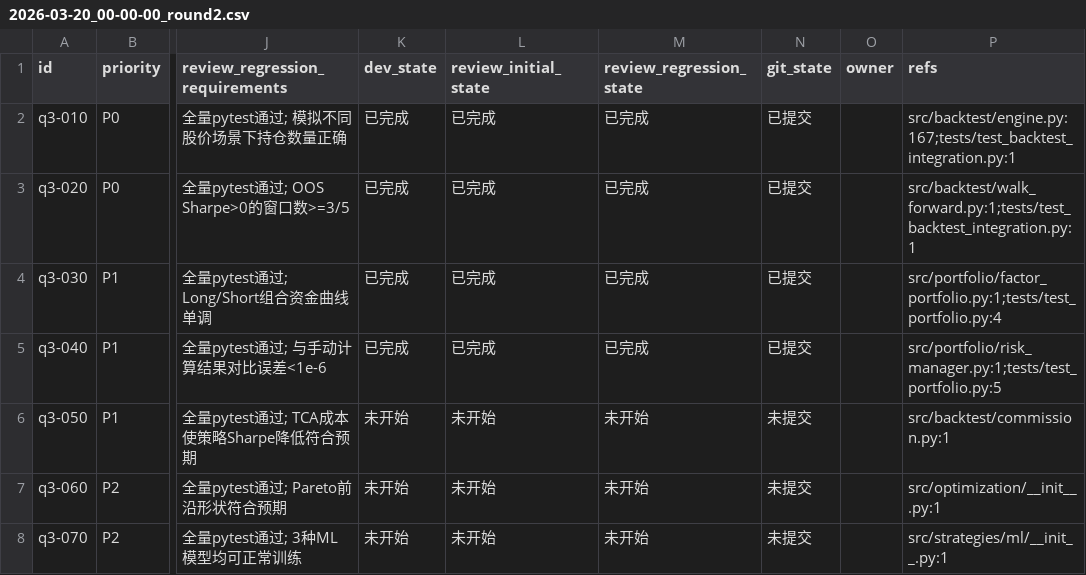
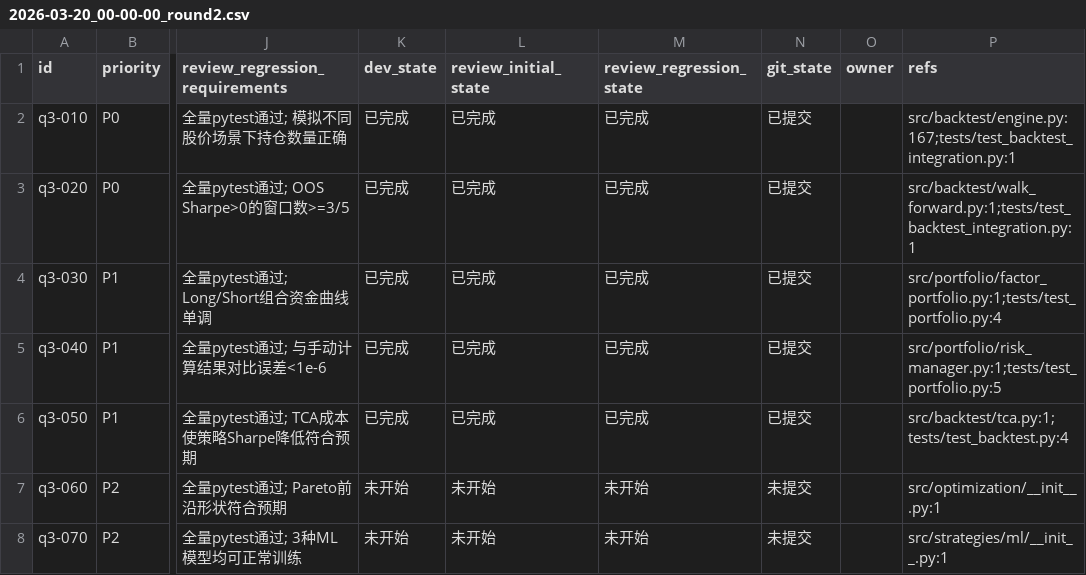
Before and after one commit to cocoxiangneio/-test, a CSV file: issues/2026-03-20_00-00-00_round2.csv, drawn as a sheet; only a part is shown, gaps mark what is left out; the diff names each change by its address in the sheet, - before the commit and + after, or states it on an @@ line.

Commit message:
q3-050: Add TCA module with market impact, liquidity cost, and slippage decomposition (4 tests)

```diff
--- a/issues/2026-03-20_00-00-00_round2.csv
+++ b/issues/2026-03-20_00-00-00_round2.csv
-K6 (dev_state): 未开始
+K6 (dev_state): 已完成
-L6 (review_initial_state): 未开始
+L6 (review_initial_state): 已完成
-M6 (review_regression_state): 未开始
+M6 (review_regression_state): 已完成
-N6 (git_state): 未提交
+N6 (git_state): 已提交
-P6 (refs): src/backtest/commission.py:1
+P6 (refs): src/backtest/tca.py:1;tests/test_backtest.py:4
```
Also changed, not shown: 2 other files.
